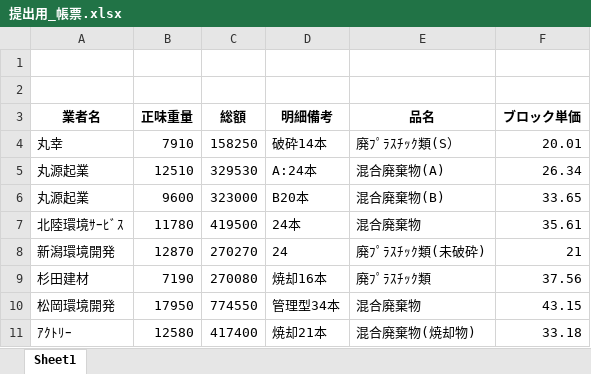
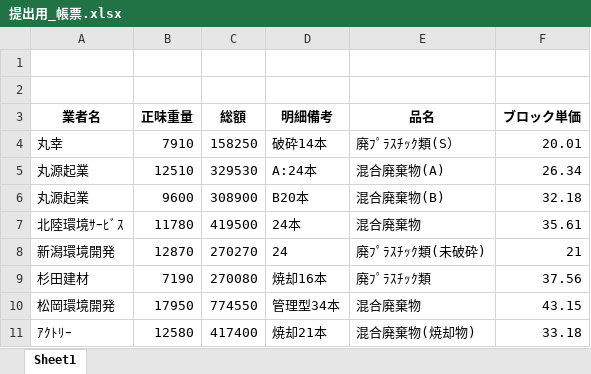
Before and after one commit to torotorokou/work_streamlit, an Excel workbook: app/提出用_帳票.xlsx, sheet Sheet1, drawn as a sheet; values as stored, in another font and other column widths than the file's, no borders; the diff names each change by its address in the sheet, - before the commit and + after, or states it on an @@ line.

```diff
--- a/app/提出用_帳票.xlsx (sheet Sheet1)
+++ b/app/提出用_帳票.xlsx (sheet Sheet1)
-C6 (総額): 323000
+C6 (総額): 308900
-F6 (ブロック単価): 33.65
+F6 (ブロック単価): 32.18
```
Also changed, not shown: app/提出用_帳票_整形済.xlsx, 10 other files.
